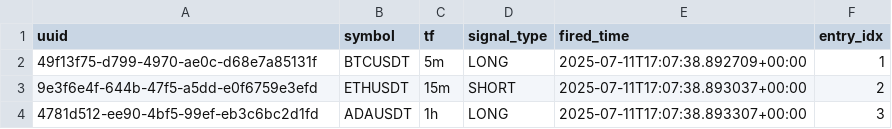
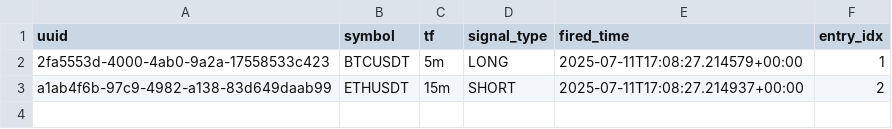
Before and after one commit to NiuStar-Byte/smart-filter-v14, a CSV file: fired_signals_temp.csv, drawn as a sheet.

```diff
--- a/fired_signals_temp.csv
+++ b/fired_signals_temp.csv
@@ -1,4 +1,3 @@
 uuid,symbol,tf,signal_type,fired_time,entry_idx
-49f13f75-d799-4970-ae0c-d68e7a85131f,BTCUSDT,5m,LONG,2025-07-11T17:07:38.892709+00:00,1
-9e3f6e4f-644b-47f5-a5dd-e0f6759e3efd,ETHUSDT,15m,SHORT,2025-07-11T17:07:38.893037+00:00,2
-4781d512-ee90-4bf5-99ef-eb3c6bc2d1fd,ADAUSDT,1h,LONG,2025-07-11T17:07:38.893307+00:00,3
+2fa5553d-4000-4ab0-9a2a-17558533c423,BTCUSDT,5m,LONG,2025-07-11T17:08:27.214579+00:00,1
+a1ab4f6b-97c9-4982-a138-83d649daab99,ETHUSDT,15m,SHORT,2025-07-11T17:08:27.214937+00:00,2
```
